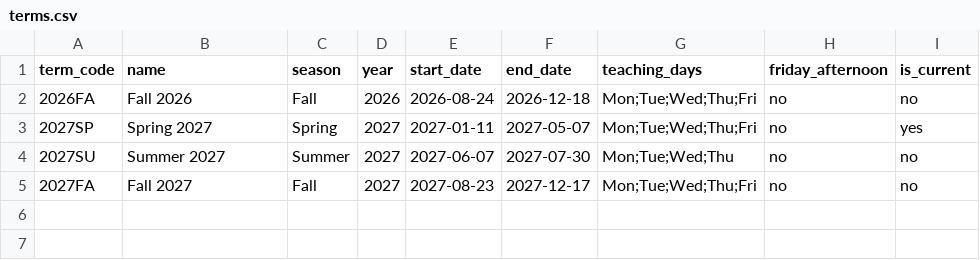
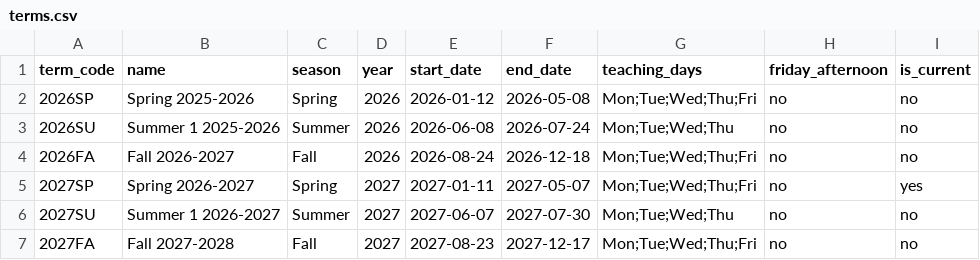
Before and after one commit to hankhali/liwa-registration, a CSV file: src/Liwa.Infrastructure/Seeding/Demo/terms.csv, drawn as a sheet.

Commit message:
Real catalog data: Liwa University Catalog 2025-2026
- docs/reference/: the official catalog PDF and catalog-2025-2026-courses.json (extracted by scripts/extract_catalog.py).
- scripts/generate-demo-data.py builds the seed from the catalog: 112 courses (codes, titles, credits, prerequisites,
  descriptions), three real 123-credit plans with requirement groups, electives and the Year/Semester sequence:
  BBA in Business Information Technology, BIT General Track, Mass Communication (Public Relations). Self-checks:
  totals, study-plan slots, unknown courses, cycles, prerequisite cross-check against the course descriptions.
- courses.csv / degree-plans.csv gain a source column (catalog page); the importer accepts it.
- Offering pattern: every course every term (registrar question). Spring 2027 timetable regenerated (264 sections).
- Terms named by academic year (Spring 2026-2027, Summer 1 2025-2026); Summer 2 recorded as a registrar question.
- 16 demo students: the stories re-mapped onto the real plans, plus student.hanieh (a real BBA-BIT record,
  anonymised; weekday evenings).
- Tests updated for real codes; the 8-semester test now checks within 8 (BBA-BIT projects 7 at 18 credits).
- docs/assumptions.md: Real catalog data (K1-K14), registrar checklist, catalog inconsistencies.
Tests: 222 unit, 96 integration, 74 frontend.

```diff
--- a/src/Liwa.Infrastructure/Seeding/Demo/terms.csv
+++ b/src/Liwa.Infrastructure/Seeding/Demo/terms.csv
@@ -1,5 +1,7 @@
 term_code,name,season,year,start_date,end_date,teaching_days,friday_afternoon,is_current
-2026FA,Fall 2026,Fall,2026,2026-08-24,2026-12-18,Mon;Tue;Wed;Thu;Fri,no,no
-2027SP,Spring 2027,Spring,2027,2027-01-11,2027-05-07,Mon;Tue;Wed;Thu;Fri,no,yes
-2027SU,Summer 2027,Summer,2027,2027-06-07,2027-07-30,Mon;Tue;Wed;Thu,no,no
-2027FA,Fall 2027,Fall,2027,2027-08-23,2027-12-17,Mon;Tue;Wed;Thu;Fri,no,no
+2026SP,Spring 2025-2026,Spring,2026,2026-01-12,2026-05-08,Mon;Tue;Wed;Thu;Fri,no,no
+2026SU,Summer 1 2025-2026,Summer,2026,2026-06-08,2026-07-24,Mon;Tue;Wed;Thu,no,no
+2026FA,Fall 2026-2027,Fall,2026,2026-08-24,2026-12-18,Mon;Tue;Wed;Thu;Fri,no,no
+2027SP,Spring 2026-2027,Spring,2027,2027-01-11,2027-05-07,Mon;Tue;Wed;Thu;Fri,no,yes
+2027SU,Summer 1 2026-2027,Summer,2027,2027-06-07,2027-07-30,Mon;Tue;Wed;Thu,no,no
+2027FA,Fall 2027-2028,Fall,2027,2027-08-23,2027-12-17,Mon;Tue;Wed;Thu;Fri,no,no
```
Also changed, not shown: src/Liwa.Infrastructure/Seeding/Demo/degree-plans.csv, src/Liwa.Infrastructure/Seeding/Demo/programs.csv, 36 other files.
